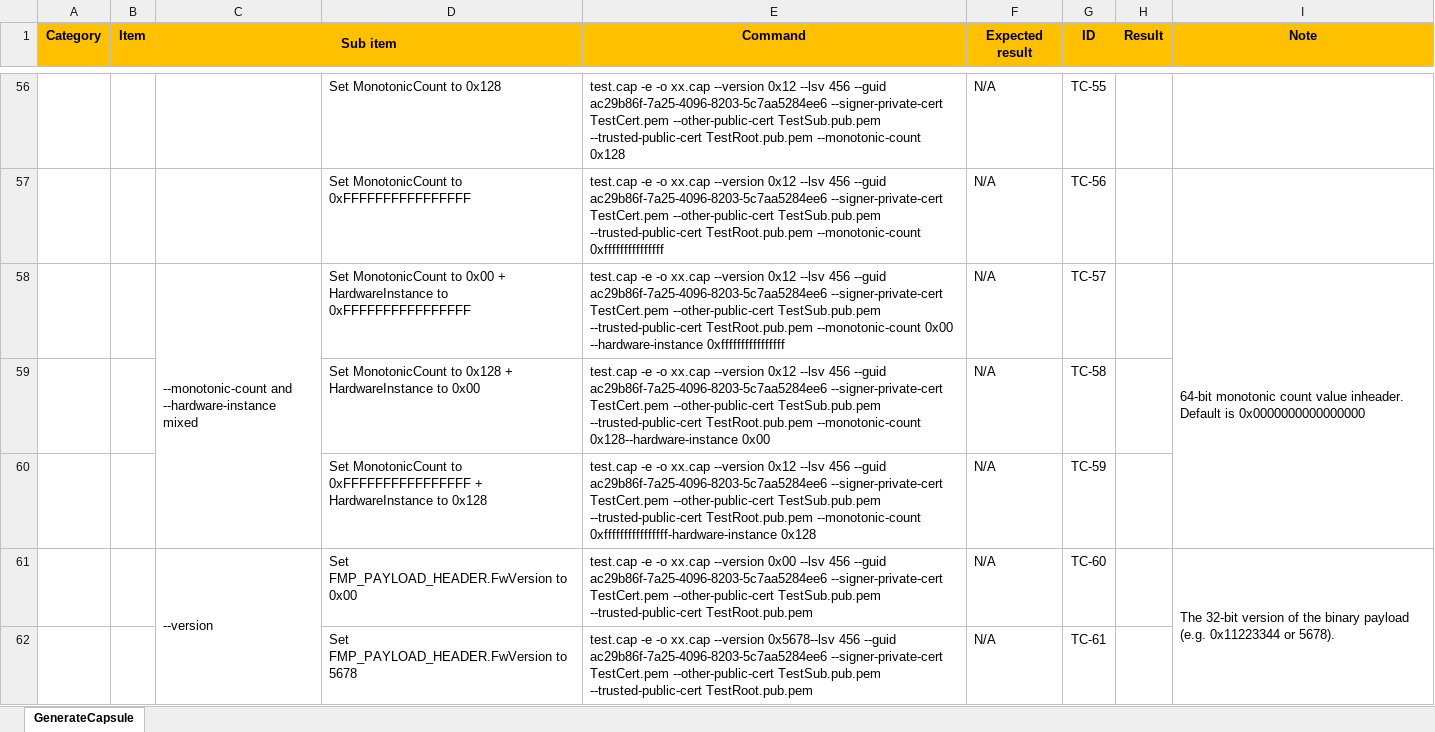
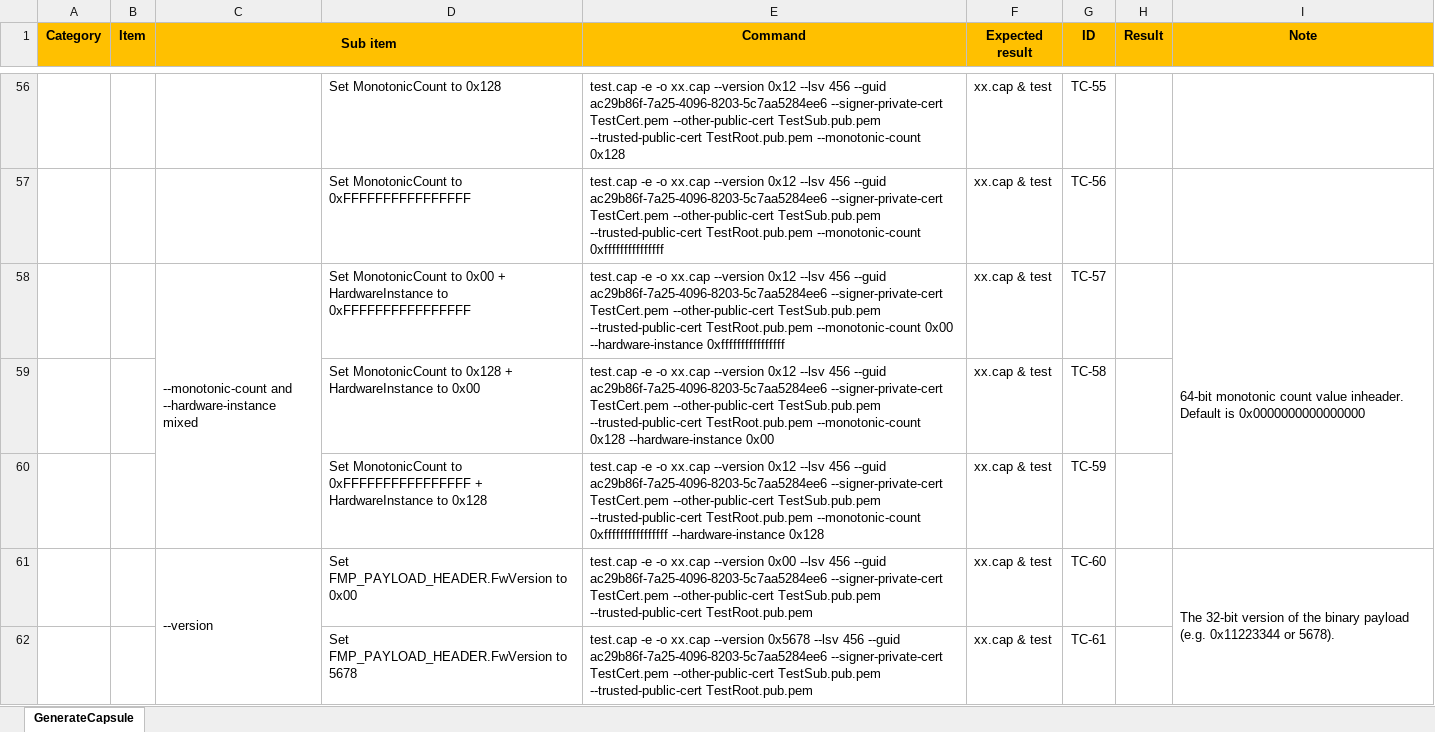
Before and after one commit to wangbinx/Capsule_case_test, an Excel workbook: GenerateCapsule.xlsx, sheet GenerateCapsule, drawn as a sheet; only a part is shown, gaps mark what is left out; values as stored, in another font and other column widths than the file's, no borders; the diff covers the shown part only; the diff names each change by its address in the sheet, - before the commit and + after, or states it on an @@ line.

```diff
--- a/GenerateCapsule.xlsx (sheet GenerateCapsule)
+++ b/GenerateCapsule.xlsx (sheet GenerateCapsule)
-F56:F62 (Expected result): N/A
+F56:F62 (Expected result): xx.cap & test
-E59 (Command): …TestRoot.pub.pem --monotonic-count 0x128--hardware-instance 0x00
+E59 (Command): …TestRoot.pub.pem --monotonic-count 0x128 --hardware-instance 0x00
-E60 (Command): …TestRoot.pub.pem --monotonic-count 0xffffffffffffffff-hardware-instance 0x128
+E60 (Command): …TestRoot.pub.pem --monotonic-count 0xffffffffffffffff --hardware-instance 0x128
-E62 (Command): …xx.cap --version 0x5678--lsv 456 --guid…
+E62 (Command): …xx.cap --version 0x5678 --lsv 456 --guid…
```
Also changed, not shown: 101 edited cells elsewhere in this sheet, 1 other file.
